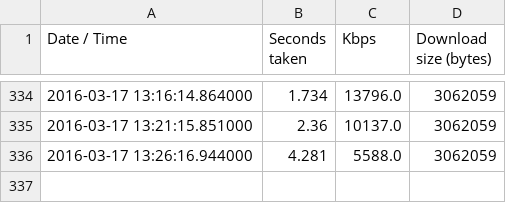
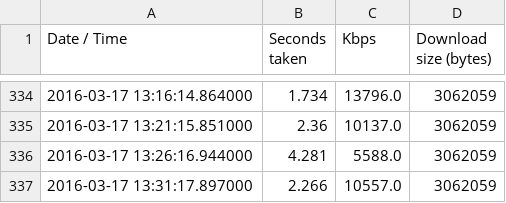
Before and after one commit to humphrey/internode-basslink-speedtest, a CSV file: home-data.csv, drawn as a sheet; only a part is shown, gaps mark what is left out; the diff names each change by its address in the sheet, - before the commit and + after, or states it on an @@ line.

Commit message:
New Data: [u'2016-03-17 13:31:17.897000', 2.266, '10557.0', 3062059] (CSV)

```diff
--- a/home-data.csv
+++ b/home-data.csv
+row 337: 2016-03-17 13:31:17.897000 | 2.266 | 10557.0 | 3062059
```
